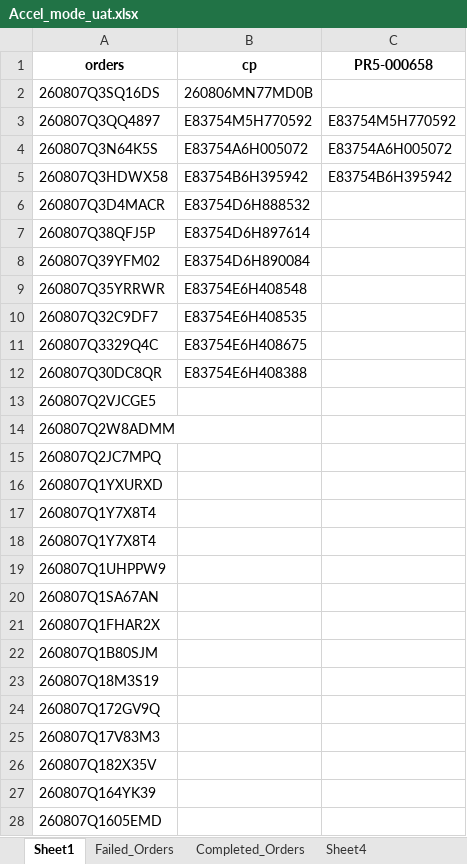
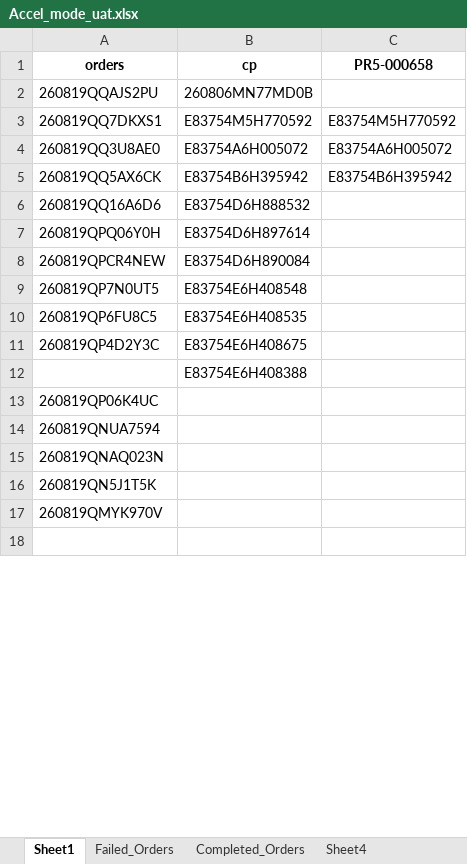
Before and after one commit to iHaveNoKnowledge/Python, an Excel workbook: projects/auto_page/autopageMKII/tables/Accel_mode_uat.xlsx, sheet Sheet1, drawn as a sheet; only a part is shown; the shorter side is filled out with more unchanged rows; values as stored, in another font and other column widths than the file's, no borders; removed rows and columns are numbered as before the commit, all else as after; the diff covers the shown part only; the diff names each change by its address in the sheet, - before the commit and + after, or states it on an @@ line.

```diff
--- a/projects/auto_page/autopageMKII/tables/Accel_mode_uat.xlsx (sheet Sheet1)
+++ b/projects/auto_page/autopageMKII/tables/Accel_mode_uat.xlsx (sheet Sheet1)
-A2 (orders): 260807Q3SQ16DS
+A2 (orders): 260819QQAJS2PU
-A3 (orders): 260807Q3QQ4897
+A3 (orders): 260819QQ7DKXS1
-A4 (orders): 260807Q3N64K5S
+A4 (orders): 260819QQ3U8AE0
-A5 (orders): 260807Q3HDWX58
+A5 (orders): 260819QQ5AX6CK
-A6 (orders): 260807Q3D4MACR
+A6 (orders): 260819QQ16A6D6
-A7 (orders): 260807Q38QFJ5P
+A7 (orders): 260819QPQ06Y0H
-A8 (orders): 260807Q39YFM02
+A8 (orders): 260819QPCR4NEW
-A9 (orders): 260807Q35YRRWR
+A9 (orders): 260819QP7N0UT5
-A10 (orders): 260807Q32C9DF7
+A10 (orders): 260819QP6FU8C5
-A11 (orders): 260807Q3329Q4C
+A11 (orders): 260819QP4D2Y3C
-A12 (orders): 260807Q30DC8QR
+A12 (orders): (empty)
-A13 (orders): 260807Q2VJCGE5
+A13 (orders): 260819QP06K4UC
-A14 (orders): 260807Q2W8ADMM
+A14 (orders): 260819QNUA7594
-A15 (orders): 260807Q2JC7MPQ
+A15 (orders): 260819QNAQ023N
-A16 (orders): 260807Q1YXURXD
+A16 (orders): 260819QN5J1T5K
-A17 (orders): 260807Q1Y7X8T4
+A17 (orders): 260819QMYK970V
-row 18: 260807Q1Y7X8T4
-row 19: 260807Q1UHPPW9
-row 20: 260807Q1SA67AN
-row 21: 260807Q1FHAR2X
-row 22: 260807Q1B80SJM
-row 23: 260807Q18M3S19
-row 24: 260807Q172GV9Q
-row 25: 260807Q17V83M3
-row 26: 260807Q182X35V
-row 27: 260807Q164YK39
-row 28: 260807Q1605EMD
```
Also changed, not shown: other rows of this sheet, sheet Failed_Orders, sheet Completed_Orders, projects/auto_page/autopageMKII/tables/cp_data.xlsx, 3 other files.
